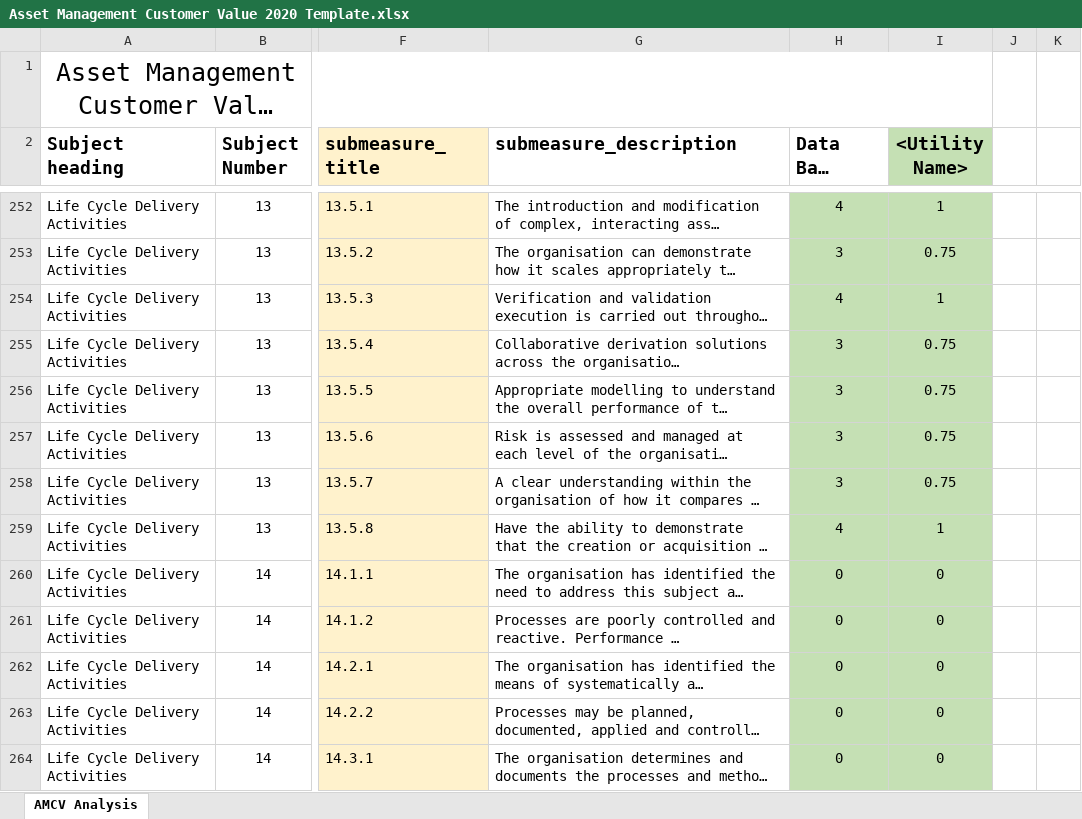
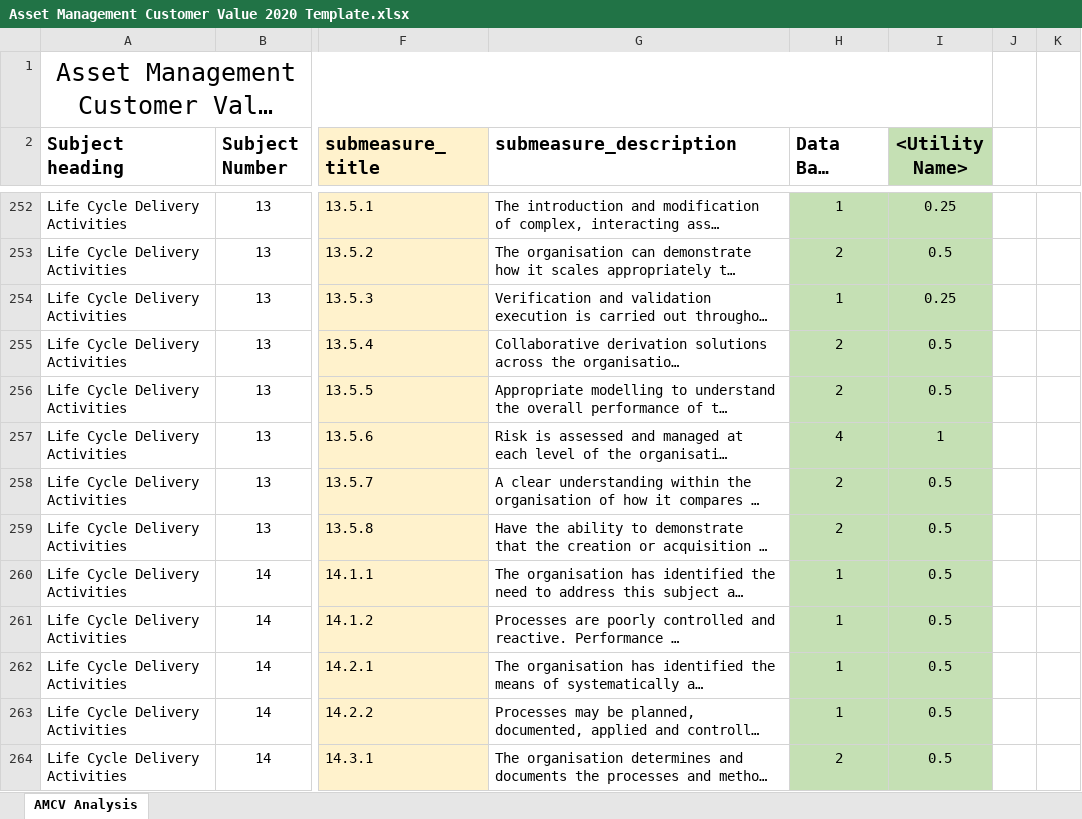
Before and after one commit to Radhika-Envision/Upmark, an Excel workbook: src/app/client/report/Asset Management Customer Value 2020 Template.xlsx, sheet AMCV Analysis, drawn as a sheet; only a part is shown, gaps mark what is left out; long unchanged cells end in …; values as stored, in another font and other column widths than the file's, no borders; charts and pictures not drawn; the diff covers the shown part only; the diff names each change by its address in the sheet, - before the commit and + after, or states it on an @@ line.

```diff
--- a/src/app/client/report/Asset Management Customer Value 2020 Template.xlsx (sheet AMCV Analysis)
+++ b/src/app/client/report/Asset Management Customer Value 2020 Template.xlsx (sheet AMCV Analysis)
-H252 (Data Base value): 4
+H252 (Data Base value): 1
-I252 (<Utility Name>): 1
+I252 (<Utility Name>): 0.25
-H253 (Data Base value): 3
+H253 (Data Base value): 2
-I253 (<Utility Name>): 0.75
+I253 (<Utility Name>): 0.5
-H254 (Data Base value): 4
+H254 (Data Base value): 1
-I254 (<Utility Name>): 1
+I254 (<Utility Name>): 0.25
-H255:H256 (Data Base value): 3
+H255:H256 (Data Base value): 2
-I255:I256 (<Utility Name>): 0.75
+I255:I256 (<Utility Name>): 0.5
-H257 (Data Base value): 3
+H257 (Data Base value): 4
-I257 (<Utility Name>): 0.75
+I257 (<Utility Name>): 1
-H258 (Data Base value): 3
+H258 (Data Base value): 2
-I258 (<Utility Name>): 0.75
+I258 (<Utility Name>): 0.5
-H259 (Data Base value): 4
+H259 (Data Base value): 2
-I259 (<Utility Name>): 1
+I259 (<Utility Name>): 0.5
-H260:H263 (Data Base value): 0
+H260:H263 (Data Base value): 1
-I260:I264 (<Utility Name>): 0
+I260:I264 (<Utility Name>): 0.5
-H264 (Data Base value): 0
+H264 (Data Base value): 2
```
Also changed, not shown: 1551 edited cells elsewhere in this sheet, charts or pictures, 1 other file.
